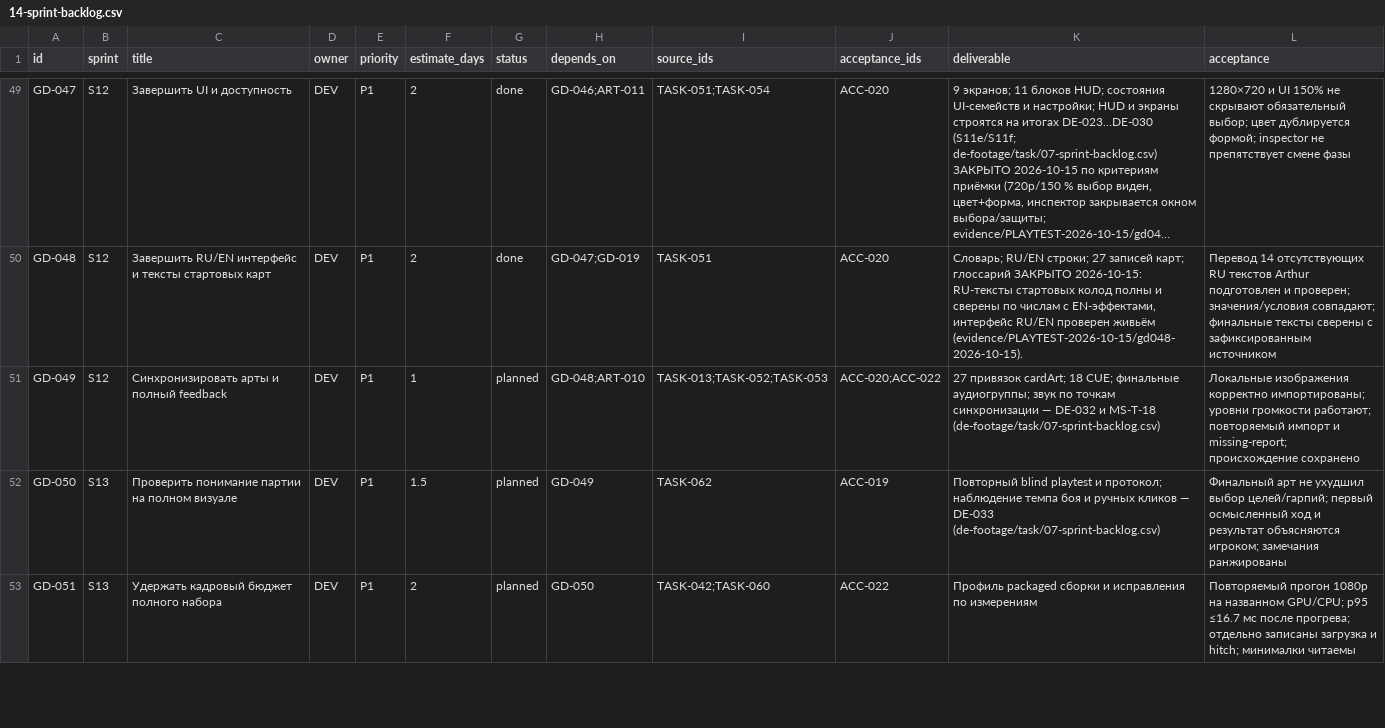
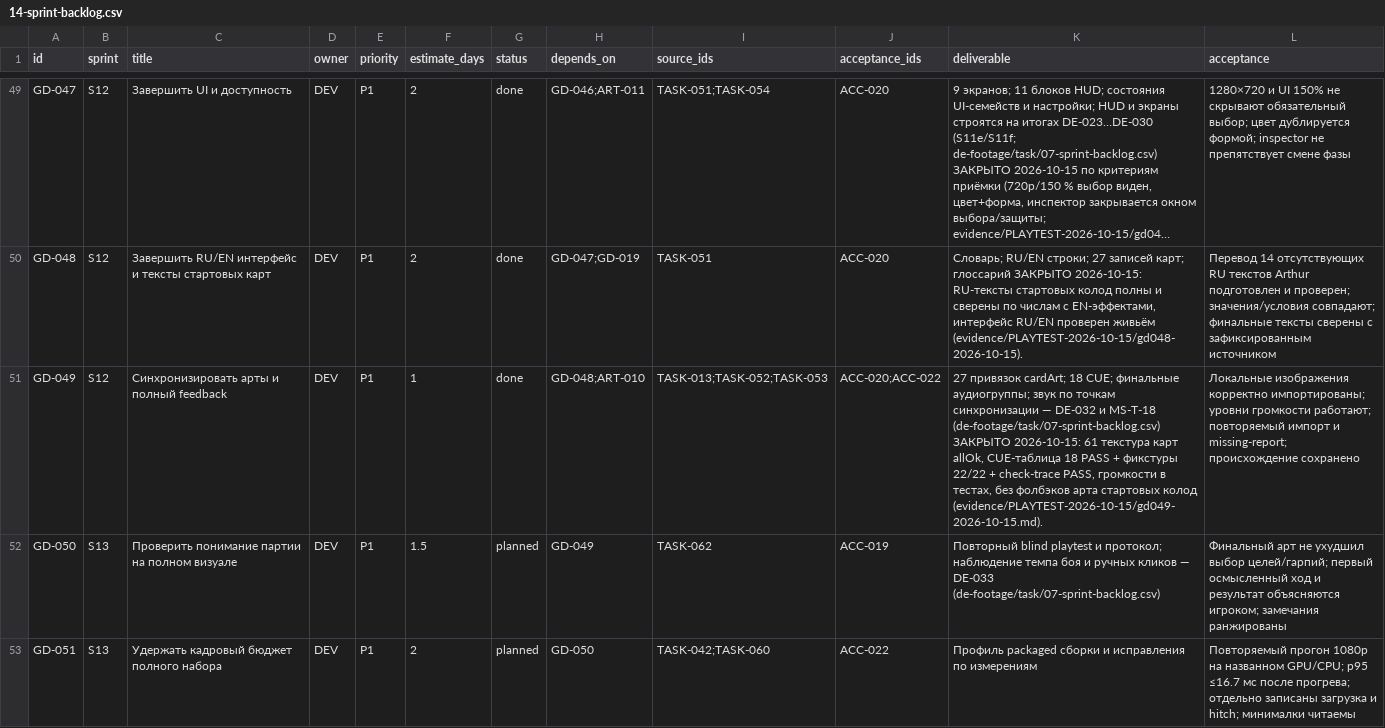
Before and after one commit to renlok87/unmatched, a CSV file: docs/game-design/14-sprint-backlog.csv, drawn as a sheet; only a part is shown, gaps mark what is left out; long unchanged cells end in …; the diff names each change by its address in the sheet, - before the commit and + after, or states it on an @@ line.

```diff
--- a/docs/game-design/14-sprint-backlog.csv
+++ b/docs/game-design/14-sprint-backlog.csv
-G51 (status): planned
+G51 (status): done
-K51 (deliverable): …MS-T-18 (de-footage/task/07-sprint-backlog.csv)
+K51 (deliverable): …MS-T-18 (de-footage/task/07-sprint-backlog.csv) ЗАКРЫТО 2026-10-15: 61 текстура карт allOk, CUE-таблица 18 PASS + фикстуры 22/22 + check-trace PASS, громкости в тестах, без фолбэков арта стартовых колод (evidence/PLAYTEST-2026-10-15/gd049-2026-10-15.md).
```
Also changed, not shown: 1 other file.
